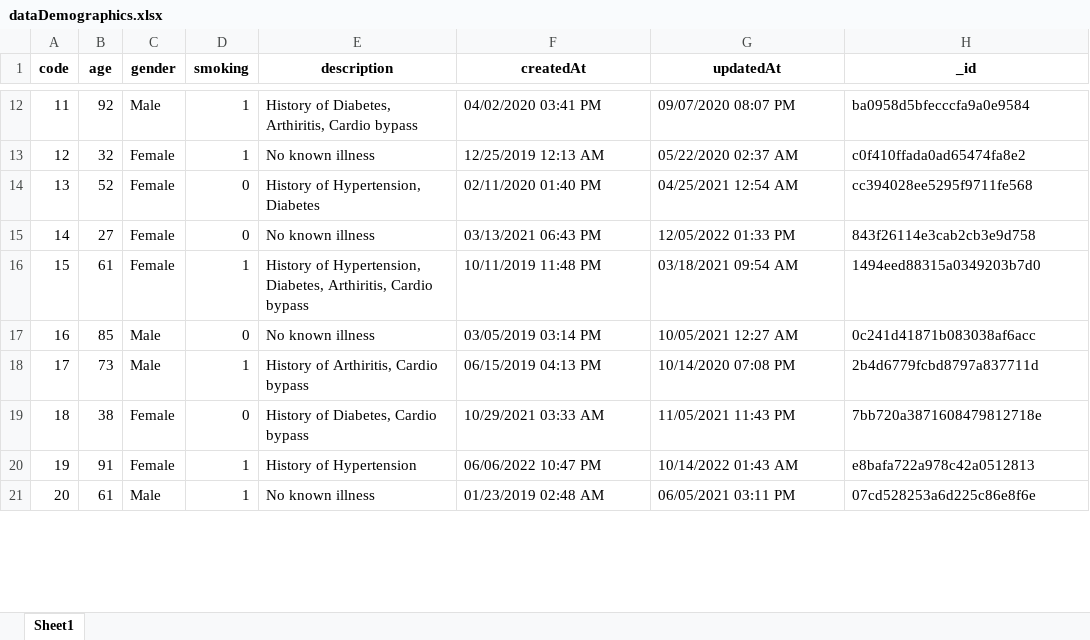
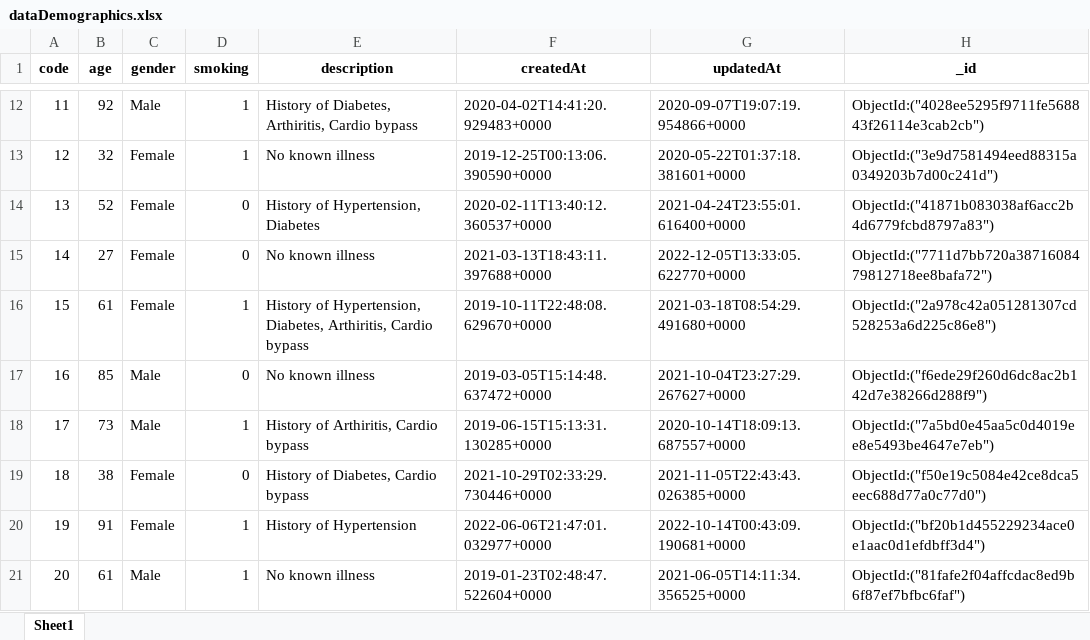
Before and after one commit to Johnpaul258/Demographics-randomizer, an Excel workbook: dataDemographics.xlsx, sheet Sheet1, drawn as a sheet; only a part is shown, gaps mark what is left out; values as stored, in another font and other column widths than the file's, no borders; the diff covers the shown part only; the diff names each change by its address in the sheet, - before the commit and + after, or states it on an @@ line.

Commit message:
Code_Changes
- Added different modules from datetime.
- Changed the _id content from numbrs and letters to "ObjectId:("XXXX")
- Changed the datetime format

```diff
--- a/dataDemographics.xlsx (sheet Sheet1)
+++ b/dataDemographics.xlsx (sheet Sheet1)
-F12 (createdAt): 04/02/2020 03:41 PM
+F12 (createdAt): 2020-04-02T14:41:20.929483+0000
-G12 (updatedAt): 09/07/2020 08:07 PM
+G12 (updatedAt): 2020-09-07T19:07:19.954866+0000
-H12 (_id): ba0958d5bfecccfa9a0e9584
+H12 (_id): ObjectId:("4028ee5295f9711fe568843f26114e3cab2cb")
-F13 (createdAt): 12/25/2019 12:13 AM
+F13 (createdAt): 2019-12-25T00:13:06.390590+0000
-G13 (updatedAt): 05/22/2020 02:37 AM
+G13 (updatedAt): 2020-05-22T01:37:18.381601+0000
-H13 (_id): c0f410ffada0ad65474fa8e2
+H13 (_id): ObjectId:("3e9d7581494eed88315a0349203b7d00c241d")
-F14 (createdAt): 02/11/2020 01:40 PM
+F14 (createdAt): 2020-02-11T13:40:12.360537+0000
-G14 (updatedAt): 04/25/2021 12:54 AM
+G14 (updatedAt): 2021-04-24T23:55:01.616400+0000
-H14 (_id): cc394028ee5295f9711fe568
+H14 (_id): ObjectId:("41871b083038af6acc2b4d6779fcbd8797a83")
-F15 (createdAt): 03/13/2021 06:43 PM
+F15 (createdAt): 2021-03-13T18:43:11.397688+0000
-G15 (updatedAt): 12/05/2022 01:33 PM
+G15 (updatedAt): 2022-12-05T13:33:05.622770+0000
-H15 (_id): 843f26114e3cab2cb3e9d758
+H15 (_id): ObjectId:("7711d7bb720a3871608479812718ee8bafa72")
-F16 (createdAt): 10/11/2019 11:48 PM
+F16 (createdAt): 2019-10-11T22:48:08.629670+0000
-G16 (updatedAt): 03/18/2021 09:54 AM
+G16 (updatedAt): 2021-03-18T08:54:29.491680+0000
-H16 (_id): 1494eed88315a0349203b7d0
+H16 (_id): ObjectId:("2a978c42a051281307cd528253a6d225c86e8")
-F17 (createdAt): 03/05/2019 03:14 PM
+F17 (createdAt): 2019-03-05T15:14:48.637472+0000
-G17 (updatedAt): 10/05/2021 12:27 AM
+G17 (updatedAt): 2021-10-04T23:27:29.267627+0000
-H17 (_id): 0c241d41871b083038af6acc
+H17 (_id): ObjectId:("f6ede29f260d6dc8ac2b142d7e38266d288f9")
-F18 (createdAt): 06/15/2019 04:13 PM
+F18 (createdAt): 2019-06-15T15:13:31.130285+0000
-G18 (updatedAt): 10/14/2020 07:08 PM
+G18 (updatedAt): 2020-10-14T18:09:13.687557+0000
-H18 (_id): 2b4d6779fcbd8797a837711d
+H18 (_id): ObjectId:("7a5bd0e45aa5c0d4019ee8e5493be4647e7eb")
-F19 (createdAt): 10/29/2021 03:33 AM
+F19 (createdAt): 2021-10-29T02:33:29.730446+0000
-G19 (updatedAt): 11/05/2021 11:43 PM
+G19 (updatedAt): 2021-11-05T22:43:43.026385+0000
-H19 (_id): 7bb720a3871608479812718e
+H19 (_id): ObjectId:("f50e19c5084e42ce8dca5eec688d77a0c77d0")
-F20 (createdAt): 06/06/2022 10:47 PM
+F20 (createdAt): 2022-06-06T21:47:01.032977+0000
-G20 (updatedAt): 10/14/2022 01:43 AM
+G20 (updatedAt): 2022-10-14T00:43:09.190681+0000
-H20 (_id): e8bafa722a978c42a0512813
+H20 (_id): ObjectId:("bf20b1d455229234ace0e1aac0d1efdbff3d4")
-F21 (createdAt): 01/23/2019 02:48 AM
+F21 (createdAt): 2019-01-23T02:48:47.522604+0000
-G21 (updatedAt): 06/05/2021 03:11 PM
+G21 (updatedAt): 2021-06-05T14:11:34.356525+0000
-H21 (_id): 07cd528253a6d225c86e8f6e
+H21 (_id): ObjectId:("81fafe2f04affcdac8ed9b6f87ef7bfbc6faf")
```
Also changed, not shown: 870 edited cells elsewhere in this sheet, 3 other files.
